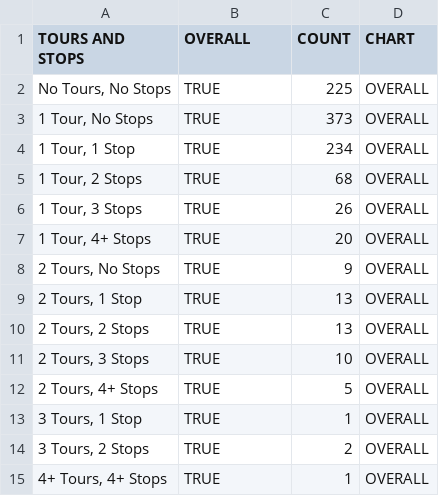
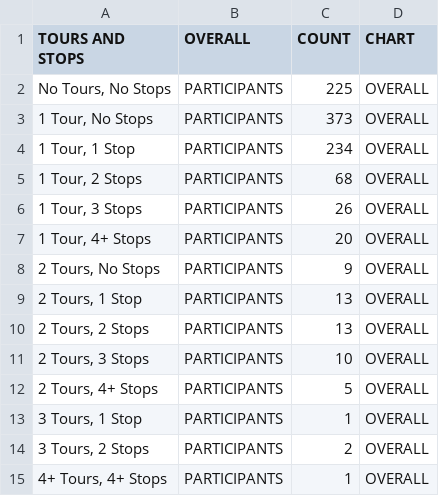
Before and after one commit to ryanstreur/ActivityViz_Data, a CSV file: data/atlanta/TourSummary/overall.csv, drawn as a sheet.

Commit message:
Updated atlanta files.

```diff
--- a/data/atlanta/TourSummary/overall.csv
+++ b/data/atlanta/TourSummary/overall.csv
@@ -1,15 +1,15 @@
 TOURS AND STOPS,OVERALL,COUNT,CHART
-"No Tours, No Stops",TRUE,225,OVERALL
-"1 Tour, No Stops",TRUE,373,OVERALL
-"1 Tour, 1 Stop",TRUE,234,OVERALL
-"1 Tour, 2 Stops",TRUE,68,OVERALL
-"1 Tour, 3 Stops",TRUE,26,OVERALL
-"1 Tour, 4+ Stops",TRUE,20,OVERALL
-"2 Tours, No Stops",TRUE,9,OVERALL
-"2 Tours, 1 Stop",TRUE,13,OVERALL
-"2 Tours, 2 Stops",TRUE,13,OVERALL
-"2 Tours, 3 Stops",TRUE,10,OVERALL
-"2 Tours, 4+ Stops",TRUE,5,OVERALL
-"3 Tours, 1 Stop",TRUE,1,OVERALL
-"3 Tours, 2 Stops",TRUE,2,OVERALL
-"4+ Tours, 4+ Stops",TRUE,1,OVERALL
+"No Tours, No Stops",PARTICIPANTS,225,OVERALL
+"1 Tour, No Stops",PARTICIPANTS,373,OVERALL
+"1 Tour, 1 Stop",PARTICIPANTS,234,OVERALL
+"1 Tour, 2 Stops",PARTICIPANTS,68,OVERALL
+"1 Tour, 3 Stops",PARTICIPANTS,26,OVERALL
+"1 Tour, 4+ Stops",PARTICIPANTS,20,OVERALL
+"2 Tours, No Stops",PARTICIPANTS,9,OVERALL
+"2 Tours, 1 Stop",PARTICIPANTS,13,OVERALL
+"2 Tours, 2 Stops",PARTICIPANTS,13,OVERALL
+"2 Tours, 3 Stops",PARTICIPANTS,10,OVERALL
+"2 Tours, 4+ Stops",PARTICIPANTS,5,OVERALL
+"3 Tours, 1 Stop",PARTICIPANTS,1,OVERALL
+"3 Tours, 2 Stops",PARTICIPANTS,2,OVERALL
+"4+ Tours, 4+ Stops",PARTICIPANTS,1,OVERALL
```
Also changed, not shown: data/atlanta/OnboardSurvey/age.csv, data/atlanta/OnboardSurvey/income.csv, 8 other files.
